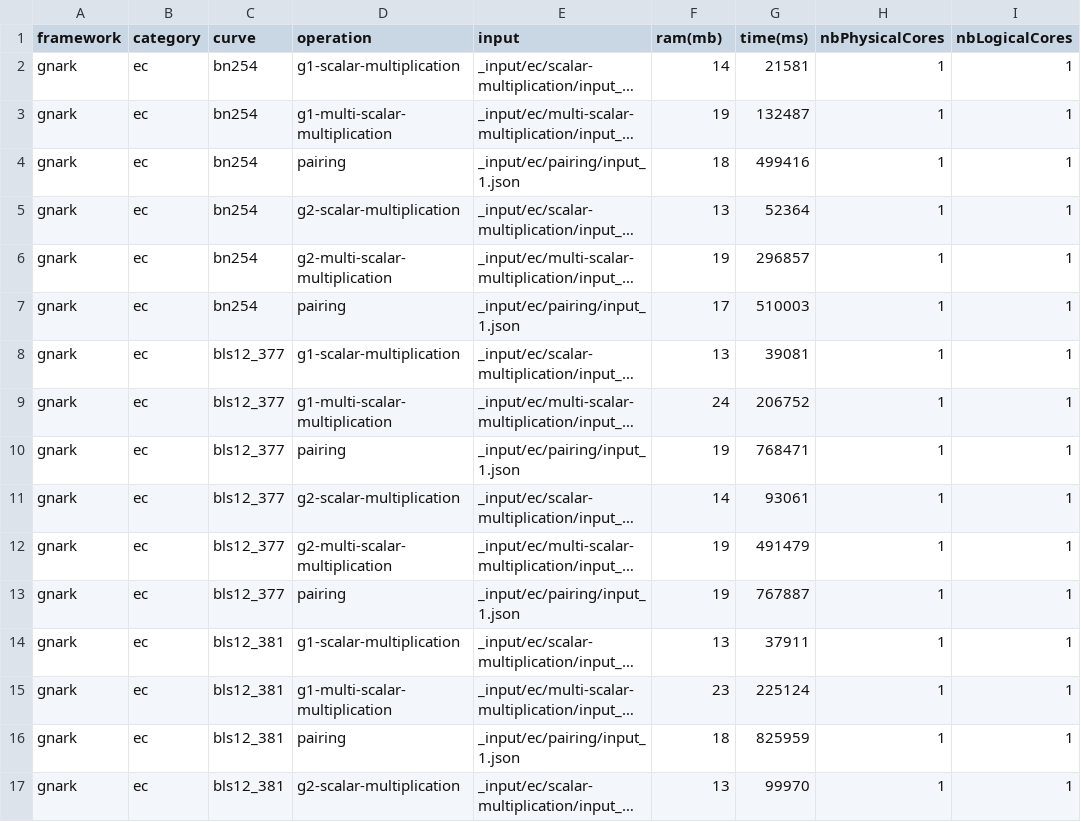
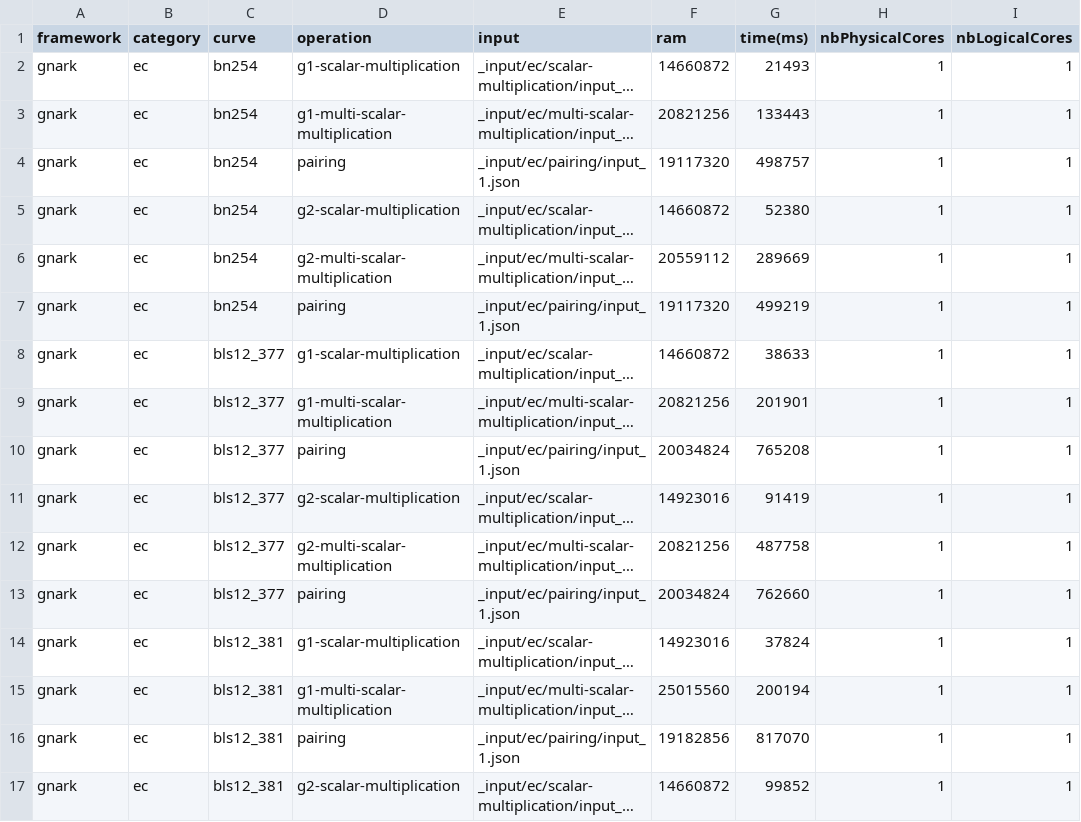
Before and after one commit to zkCollective/zk-Harness, a CSV file: benchmarks/gnark/gnark_curve.csv, drawn as a sheet; only a part is shown; long unchanged cells end in …; the diff covers the shown part only; the diff names each change by its address in the sheet, - before the commit and + after, or states it on an @@ line.

```diff
--- a/benchmarks/gnark/gnark_curve.csv
+++ b/benchmarks/gnark/gnark_curve.csv
-F1: ram(mb)
+F1: ram
-F2 (ram): 14
+F2 (ram): 14660872
-G2 (time(ms)): 21581
+G2 (time(ms)): 21493
-F3 (ram): 19
+F3 (ram): 20821256
-G3 (time(ms)): 132487
+G3 (time(ms)): 133443
-F4 (ram): 18
+F4 (ram): 19117320
-G4 (time(ms)): 499416
+G4 (time(ms)): 498757
-F5 (ram): 13
+F5 (ram): 14660872
-G5 (time(ms)): 52364
+G5 (time(ms)): 52380
-F6 (ram): 19
+F6 (ram): 20559112
-G6 (time(ms)): 296857
+G6 (time(ms)): 289669
-F7 (ram): 17
+F7 (ram): 19117320
-G7 (time(ms)): 510003
+G7 (time(ms)): 499219
-F8 (ram): 13
+F8 (ram): 14660872
-G8 (time(ms)): 39081
+G8 (time(ms)): 38633
-F9 (ram): 24
+F9 (ram): 20821256
-G9 (time(ms)): 206752
+G9 (time(ms)): 201901
-F10 (ram): 19
+F10 (ram): 20034824
-G10 (time(ms)): 768471
+G10 (time(ms)): 765208
-F11 (ram): 14
+F11 (ram): 14923016
-G11 (time(ms)): 93061
+G11 (time(ms)): 91419
-F12 (ram): 19
+F12 (ram): 20821256
-G12 (time(ms)): 491479
+G12 (time(ms)): 487758
-F13 (ram): 19
+F13 (ram): 20034824
-G13 (time(ms)): 767887
+G13 (time(ms)): 762660
-F14 (ram): 13
+F14 (ram): 14923016
-G14 (time(ms)): 37911
+G14 (time(ms)): 37824
-F15 (ram): 23
+F15 (ram): 25015560
-G15 (time(ms)): 225124
+G15 (time(ms)): 200194
-F16 (ram): 18
+F16 (ram): 19182856
-G16 (time(ms)): 825959
+G16 (time(ms)): 817070
-F17 (ram): 13
+F17 (ram): 14660872
-G17 (time(ms)): 99970
+G17 (time(ms)): 99852
```
Also changed, not shown: 40 edited cells elsewhere in this file, benchmarks/gnark/gnark_arithmetic.csv, 2 other files.
